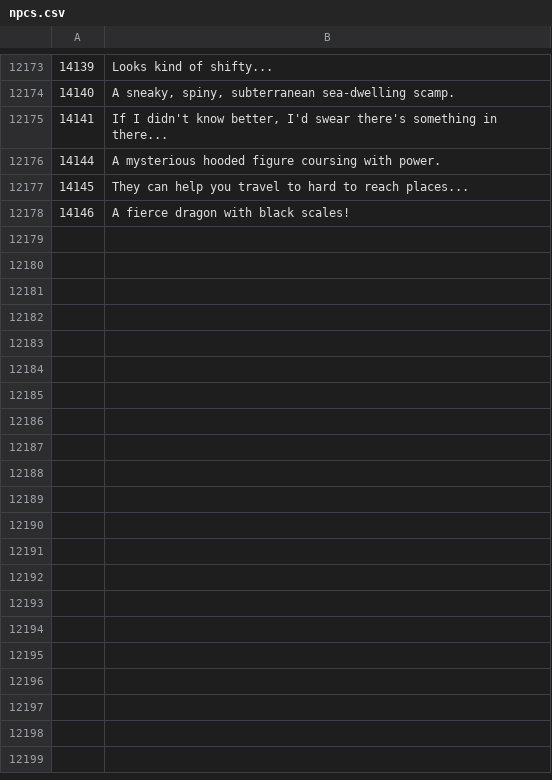
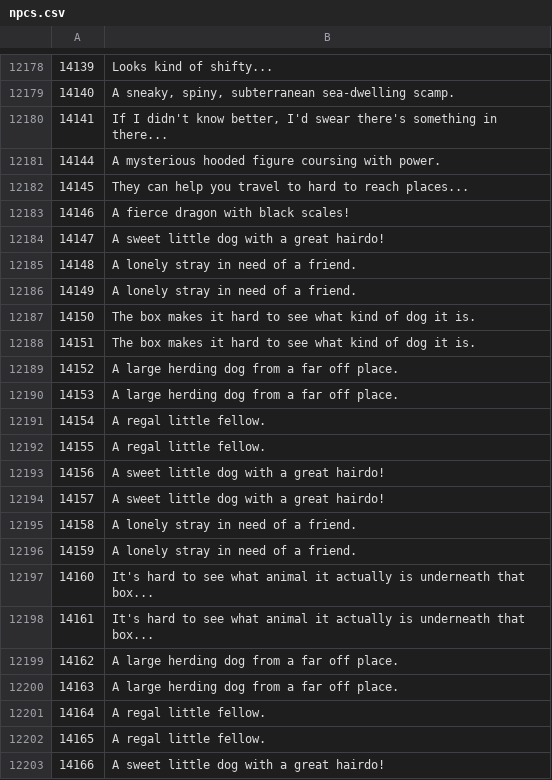
Before and after one commit to Joshua-F/osrs-examines, a CSV file: npcs.csv, drawn as a sheet; only a part is shown, gaps mark what is left out; the diff covers the shown part only; the diff names each change by its address in the sheet, - before the commit and + after, or states it on an @@ line.

```diff
--- a/npcs.csv
+++ b/npcs.csv
+row 12184: 14147 | A sweet little dog with a great hairdo!
+row 12185: 14148 | A lonely stray in need of a friend.
+row 12186: 14149 | A lonely stray in need of a friend.
+row 12187: 14150 | The box makes it hard to see what kind of dog it is.
+row 12188: 14151 | The box makes it hard to see what kind of dog it is.
+row 12189: 14152 | A large herding dog from a far off place.
+row 12190: 14153 | A large herding dog from a far off place.
+row 12191: 14154 | A regal little fellow.
+row 12192: 14155 | A regal little fellow.
+row 12193: 14156 | A sweet little dog with a great hairdo!
+row 12194: 14157 | A sweet little dog with a great hairdo!
+row 12195: 14158 | A lonely stray in need of a friend.
+row 12196: 14159 | A lonely stray in need of a friend.
+row 12197: 14160 | It's hard to see what animal it actually is underneath that box...
+row 12198: 14161 | It's hard to see what animal it actually is underneath that box...
+row 12199: 14162 | A large herding dog from a far off place.
+row 12200: 14163 | A large herding dog from a far off place.
+row 12201: 14164 | A regal little fellow.
+row 12202: 14165 | A regal little fellow.
+row 12203: 14166 | A sweet little dog with a great hairdo!
```
Also changed, not shown: 32 added rows, 1 edited cell and row numbers in column A elsewhere in this file, objs.csv, 1 other file.
